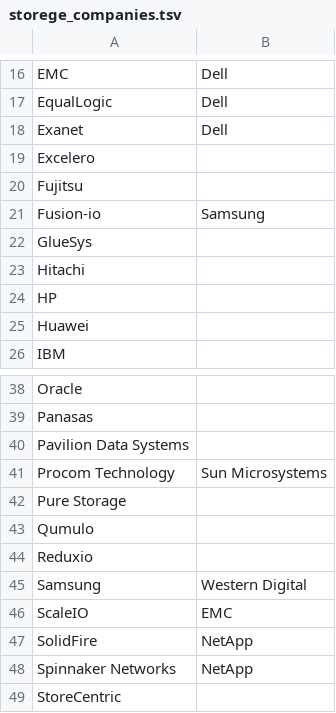
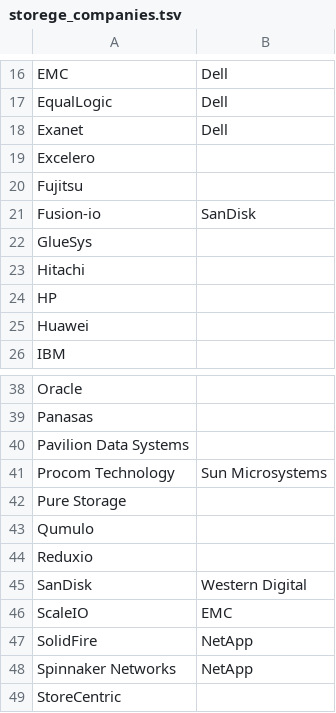
Before and after one commit to hiroyuki-sato/notebook, a TSV file: storege_companies.tsv, drawn as a sheet; only a part is shown, gaps mark what is left out.

Commit message:
Samsung -> SanDisk

```diff
--- a/storege_companies.tsv
+++ b/storege_companies.tsv
@@ -20,3 +20,3 @@ Excelero
 Fujitsu	
-Fusion-io	Samsung
+Fusion-io	SanDisk
 GlueSys	
@@ -44,3 +44,3 @@ Qumulo
 Reduxio	
-Samsung	Western Digital
+SanDisk	Western Digital
 ScaleIO	EMC
```
